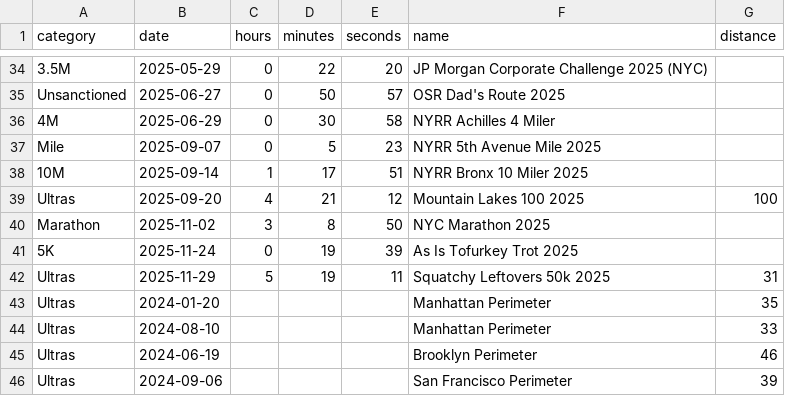
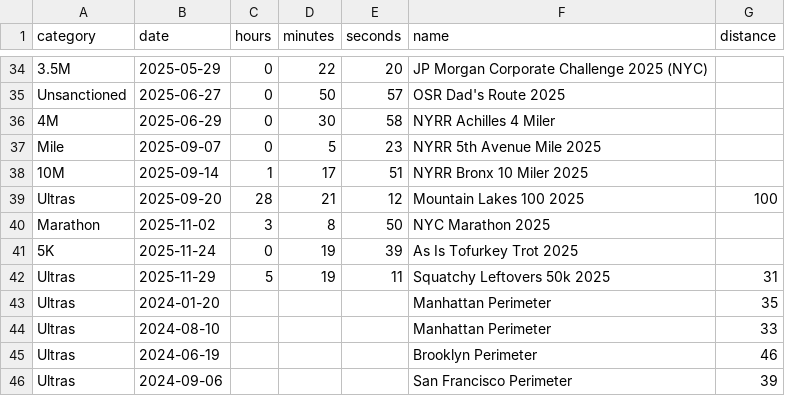
Before and after one commit to TheOssumOpossum/mylinks, a CSV file: prs.csv, drawn as a sheet; only a part is shown, gaps mark what is left out.

Commit message:
fix mountain lakes time

```diff
--- a/prs.csv
+++ b/prs.csv
@@ -38,3 +38,3 @@ Mile,2025-09-07,0,5,23,NYRR 5th Avenue Mile 2025
 10M,2025-09-14,1,17,51,NYRR Bronx 10 Miler 2025
-Ultras,2025-09-20,4,21,12,Mountain Lakes 100 2025, 100
+Ultras,2025-09-20,28,21,12,Mountain Lakes 100 2025, 100
 Marathon,2025-11-02,3,8,50,NYC Marathon 2025
```
